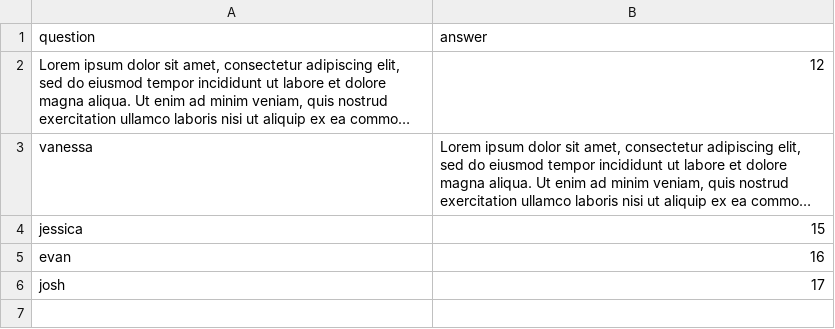
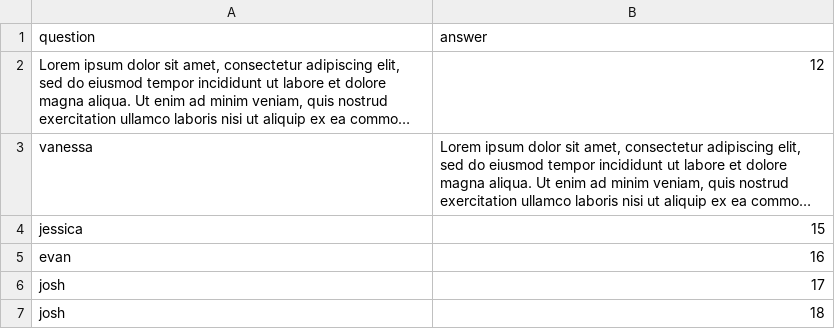
Before and after one commit to marko-kreso/flash-quiz, a CSV file: test.csv, drawn as a sheet; long unchanged cells end in ….

Commit message:
support question having multiple answers

```diff
--- a/test.csv
+++ b/test.csv
@@ -6 +6,2 @@ evan,16
 josh,17
+josh,18
```
Also changed, not shown: 2 other files.
